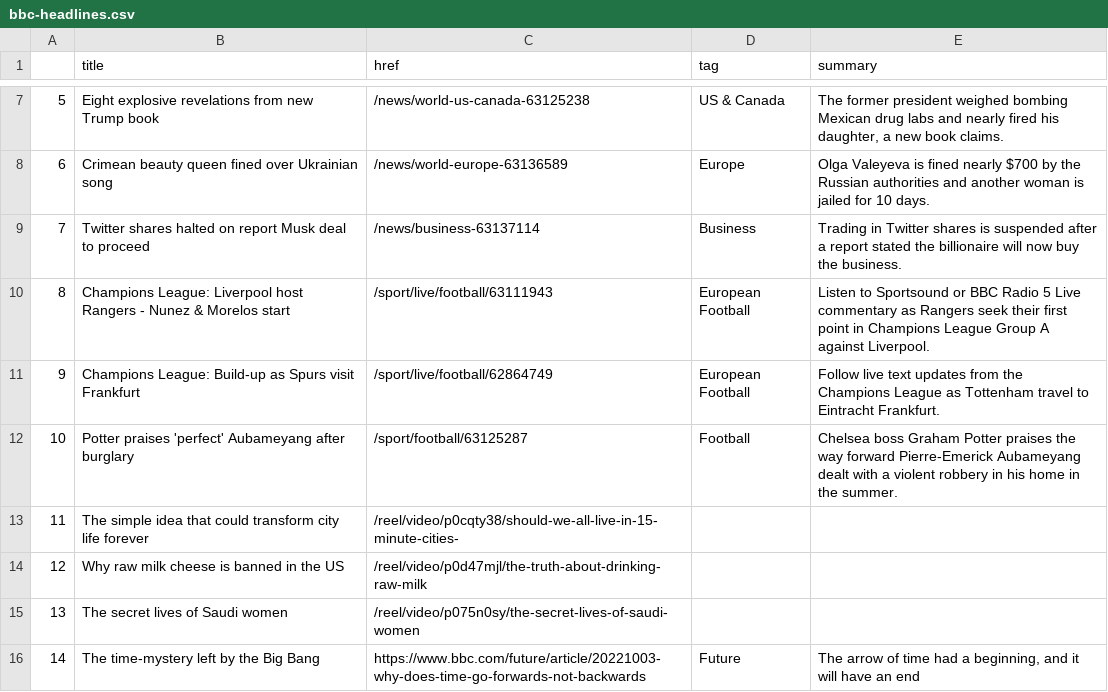
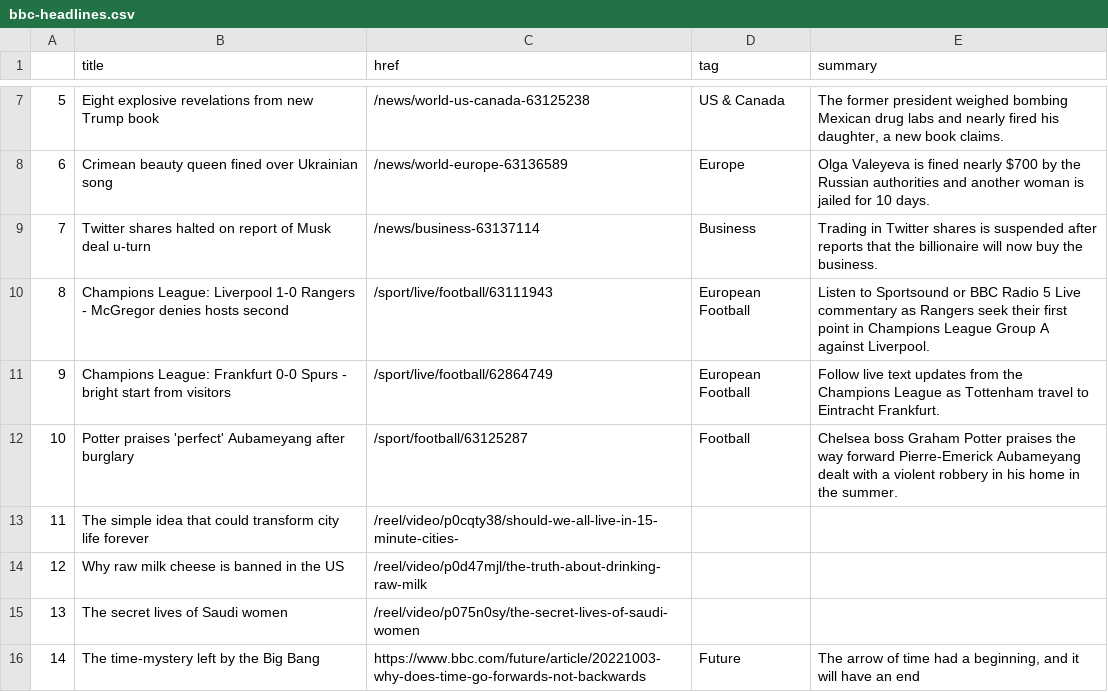
Before and after one commit to anastasiajourno/Automatic-scraper, a CSV file: bbc-headlines.csv, drawn as a sheet; only a part is shown, gaps mark what is left out.

```diff
--- a/bbc-headlines.csv
+++ b/bbc-headlines.csv
@@ -8,5 +8,5 @@
 6,Crimean beauty queen fined over Ukrainian song,/news/world-europe-63136589,Europe,Olga Valeyeva is fined nearly $700 by the Russian authorities and another woman is jailed for 10 days.
-7,Twitter shares halted on report Musk deal to proceed,/news/business-63137114,Business,Trading in Twitter shares is suspended after a report stated the billionaire will now buy the business.
-8,Champions League: Liverpool host Rangers - Nunez & Morelos start,/sport/live/football/63111943,European Football,Listen to Sportsound or BBC Radio 5 Live commentary as Rangers seek their first point in Champions League Group A against Liverpool.
-9,Champions League: Build-up as Spurs visit Frankfurt,/sport/live/football/62864749,European Football,Follow live text updates from the Champions League as Tottenham travel to Eintracht Frankfurt.
+7,Twitter shares halted on report of Musk deal u-turn,/news/business-63137114,Business,Trading in Twitter shares is suspended after reports that the billionaire will now buy the business.
+8,Champions League: Liverpool 1-0 Rangers - McGregor denies hosts second,/sport/live/football/63111943,European Football,Listen to Sportsound or BBC Radio 5 Live commentary as Rangers seek their first point in Champions League Group A against Liverpool.
+9,Champions League: Frankfurt 0-0 Spurs - bright start from visitors,/sport/live/football/62864749,European Football,Follow live text updates from the Champions League as Tottenham travel to Eintracht Frankfurt.
 10,Potter praises 'perfect' Aubameyang after burglary,/sport/football/63125287,Football,Chelsea boss Graham Potter praises the way forward Pierre-Emerick Aubameyang dealt with a violent robbery in his home in the summer.
```
